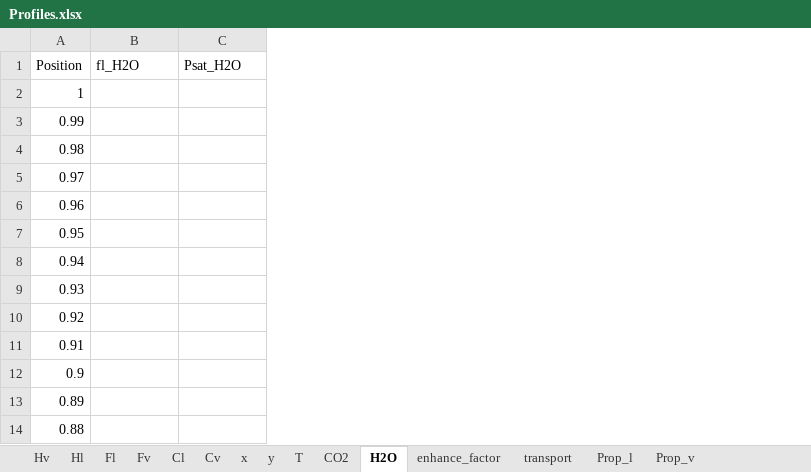
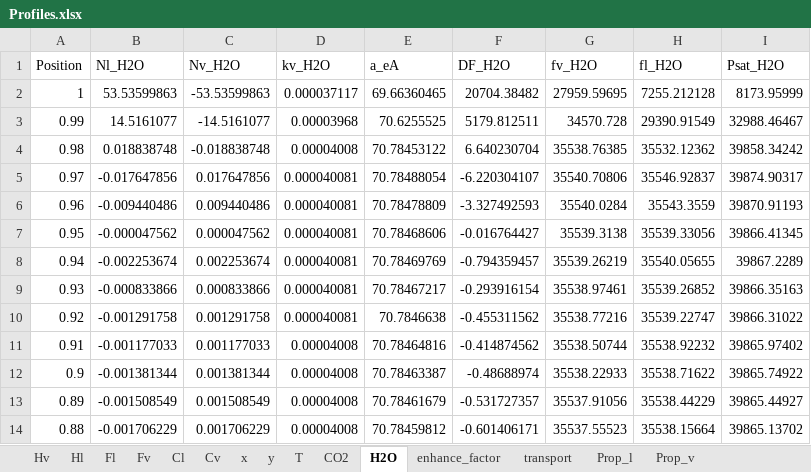
Before and after one commit to tannerpolley/MEA-Absorption-Column, an Excel workbook: MEA_Absorption_Column/data/Results/Profiles.xlsx, sheet H2O, drawn as a sheet; only a part is shown; values as stored, in another font and other column widths than the file's, no borders; addresses are those after the commit; the diff covers the shown part only; the diff names each change by its address in the sheet, - before the commit and + after, or states it on an @@ line.

```diff
--- a/MEA_Absorption_Column/data/Results/Profiles.xlsx (sheet H2O)
+++ b/MEA_Absorption_Column/data/Results/Profiles.xlsx (sheet H2O)
+column B (Nl_H2O), rows 2-14: 53.53599863 | 14.5161077 | 0.018838748 | -0.017647856 | -0.009440486 | -0.000047562 | -0.002253674 | -0.000833866 | -0.001291758 | -0.001177033 | -0.001381344 | -0.001508549 | -0.001706229
+column C (Nv_H2O), rows 2-14: -53.53599863 | -14.5161077 | -0.018838748 | 0.017647856 | 0.009440486 | 0.000047562 | 0.002253674 | 0.000833866 | 0.001291758 | 0.001177033 | 0.001381344 | 0.001508549 | 0.001706229
+column D (kv_H2O), rows 2-14: 0.000037117 | 0.00003968 | 0.00004008 | 0.000040081 | 0.000040081 | 0.000040081 | 0.000040081 | 0.000040081 | 0.000040081 | 0.00004008 | 0.00004008 | 0.00004008 | 0.00004008
+column E (a_eA), rows 2-14: 69.66360465 | 70.6255525 | 70.78453122 | 70.78488054 | 70.78478809 | 70.78468606 | 70.78469769 | 70.78467217 | 70.7846638 | 70.78464816 | 70.78463387 | 70.78461679 | 70.78459812
+column F (DF_H2O), rows 2-14: 20704.38482 | 5179.812511 | 6.640230704 | -6.220304107 | -3.327492593 | -0.016764427 | -0.794359457 | -0.293916154 | -0.455311562 | -0.414874562 | -0.48688974 | -0.531727357 | -0.601406171
+column G (fv_H2O), rows 2-14: 27959.59695 | 34570.728 | 35538.76385 | 35540.70806 | 35540.0284 | 35539.3138 | 35539.26219 | 35538.97461 | 35538.77216 | 35538.50744 | 35538.22933 | 35537.91056 | 35537.55523
-H2 (fl_H2O): (empty)
+H2 (fl_H2O): 7255.212128
-I2 (Psat_H2O): (empty)
+I2 (Psat_H2O): 8173.95999
-H3 (fl_H2O): (empty)
+H3 (fl_H2O): 29390.91549
-I3 (Psat_H2O): (empty)
+I3 (Psat_H2O): 32988.46467
-H4 (fl_H2O): (empty)
+H4 (fl_H2O): 35532.12362
-I4 (Psat_H2O): (empty)
+I4 (Psat_H2O): 39858.34242
-H5 (fl_H2O): (empty)
+H5 (fl_H2O): 35546.92837
-I5 (Psat_H2O): (empty)
+I5 (Psat_H2O): 39874.90317
-H6 (fl_H2O): (empty)
+H6 (fl_H2O): 35543.3559
-I6 (Psat_H2O): (empty)
+I6 (Psat_H2O): 39870.91193
-H7 (fl_H2O): (empty)
+H7 (fl_H2O): 35539.33056
-I7 (Psat_H2O): (empty)
+I7 (Psat_H2O): 39866.41345
-H8 (fl_H2O): (empty)
+H8 (fl_H2O): 35540.05655
-I8 (Psat_H2O): (empty)
+I8 (Psat_H2O): 39867.2289
-H9 (fl_H2O): (empty)
+H9 (fl_H2O): 35539.26852
-I9 (Psat_H2O): (empty)
+I9 (Psat_H2O): 39866.35163
-H10 (fl_H2O): (empty)
+H10 (fl_H2O): 35539.22747
-I10 (Psat_H2O): (empty)
+I10 (Psat_H2O): 39866.31022
-H11 (fl_H2O): (empty)
+H11 (fl_H2O): 35538.92232
-I11 (Psat_H2O): (empty)
+I11 (Psat_H2O): 39865.97402
-H12 (fl_H2O): (empty)
+H12 (fl_H2O): 35538.71622
-I12 (Psat_H2O): (empty)
+I12 (Psat_H2O): 39865.74922
-H13 (fl_H2O): (empty)
+H13 (fl_H2O): 35538.44229
-I13 (Psat_H2O): (empty)
+I13 (Psat_H2O): 39865.44927
-H14 (fl_H2O): (empty)
+H14 (fl_H2O): 35538.15664
-I14 (Psat_H2O): (empty)
+I14 (Psat_H2O): 39865.13702
```
Also changed, not shown: 176 edited cells elsewhere in this sheet, sheet transport, sheet Prop_v, sheet Cl, sheet CO2, sheet x, sheet Hv, 8 more sheets, charts or pictures, 7 other files.
